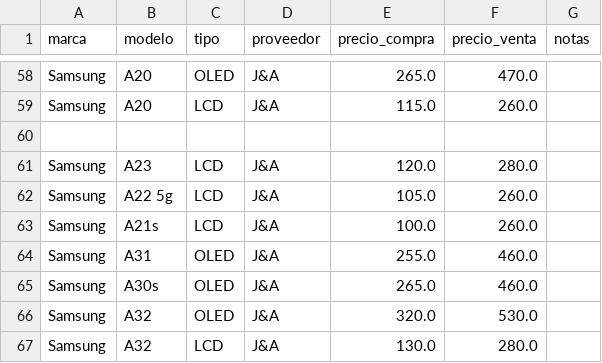
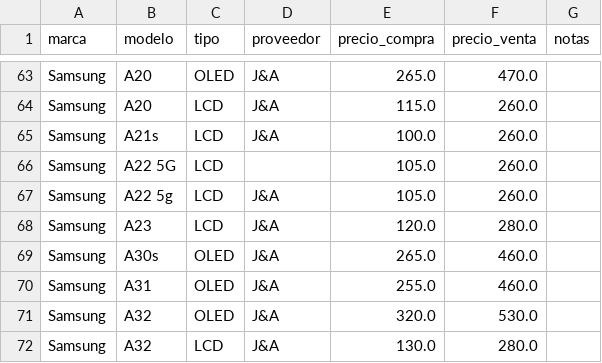
Before and after one commit to SCZ-BO/DrXiaomi, a CSV file: precio/data/ja.csv, drawn as a sheet; only a part is shown, gaps mark what is left out; the diff covers the shown part only.

```diff
--- a/precio/data/ja.csv
+++ b/precio/data/ja.csv
@@ -59,8 +64,8 @@ Samsung,A20,OLED,J&A,265.0,470.0,
 Samsung,A20,LCD,J&A,115.0,260.0,
-
+Samsung,A21s,LCD,J&A,100.0,260.0,
+Samsung,A22 5G,LCD,,105.0,260.0,
+Samsung,A22 5g,LCD,J&A,105.0,260.0,
 Samsung,A23,LCD,J&A,120.0,280.0,
-Samsung,A22 5g,LCD,J&A,105.0,260.0,
-Samsung,A21s,LCD,J&A,100.0,260.0,
+Samsung,A30s,OLED,J&A,265.0,460.0,
 Samsung,A31,OLED,J&A,255.0,460.0,
-Samsung,A30s,OLED,J&A,265.0,460.0,
 Samsung,A32,OLED,J&A,320.0,530.0,
```
Also changed, not shown: 8 added rows, 9 removed rows, 49 moved rows and 16 edited cells elsewhere in this file.
